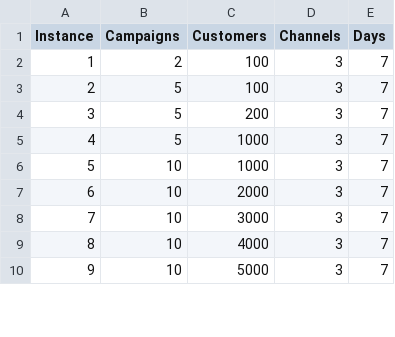
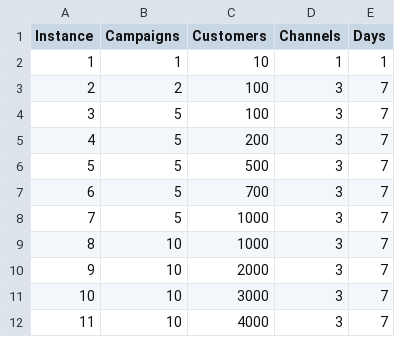
Before and after one commit to dursunkoc/copt, a CSV file: Campaign Optimization in Telecommunication with Communication Limitations/test_instances.csv, drawn as a sheet; only a part is shown; the shorter side is filled out with more unchanged rows; addresses are those after the commit; the diff covers the shown part only; the diff names each change by its address in the sheet, - before the commit and + after, or states it on an @@ line.

```diff
--- a/Campaign Optimization in Telecommunication with Communication Limitations/test_instances.csv
+++ b/Campaign Optimization in Telecommunication with Communication Limitations/test_instances.csv
+row 2: 1 | 1 | 10 | 1 | 1
@@ column A (Instance) renumbered between rows 3 and 24 @@
+row 6: 5 | 5 | 500 | 3 | 7
+row 7: 6 | 5 | 700 | 3 | 7
```
Also changed, not shown: 19 added rows and 8 edited cells elsewhere in this file, 12 other files.
